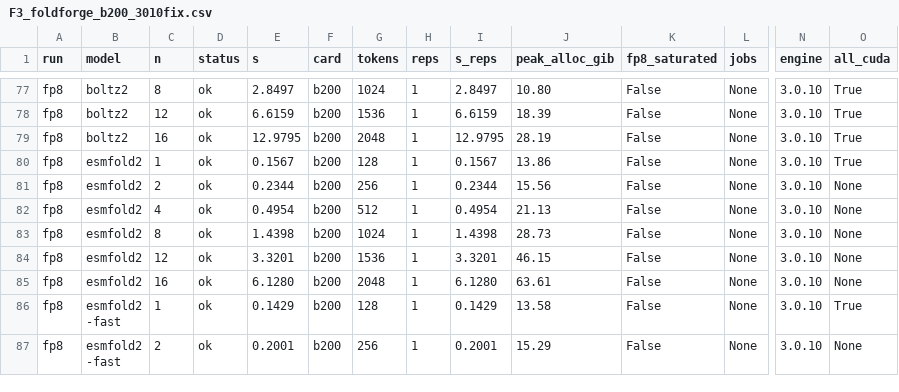
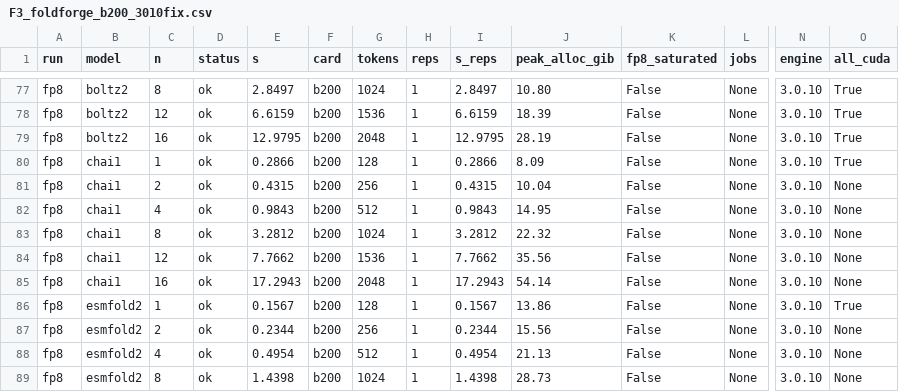
Before and after one commit to CSSB-SNU/foldjet, a CSV file: benchmarks/paper/F3_5i28_times/data/F3_foldforge_b200_3010fix.csv, drawn as a sheet; only a part is shown, gaps mark what is left out; the shorter side is filled out with more unchanged rows; rows hold the shown columns only; the diff names each change by its address in the sheet, - before the commit and + after, or states it on an @@ line.

```diff
--- a/benchmarks/paper/F3_5i28_times/data/F3_foldforge_b200_3010fix.csv
+++ b/benchmarks/paper/F3_5i28_times/data/F3_foldforge_b200_3010fix.csv
+row 80: fp8 | chai1 | 1 | ok | 0.2866 | b200 | 128 | 1 | 0.2866 | 8.09 | False | None | 3.0.10 | True
+row 81: fp8 | chai1 | 2 | ok | 0.4315 | b200 | 256 | 1 | 0.4315 | 10.04 | False | None | 3.0.10 | None
+row 82: fp8 | chai1 | 4 | ok | 0.9843 | b200 | 512 | 1 | 0.9843 | 14.95 | False | None | 3.0.10 | None
+row 83: fp8 | chai1 | 8 | ok | 3.2812 | b200 | 1024 | 1 | 3.2812 | 22.32 | False | None | 3.0.10 | None
+row 84: fp8 | chai1 | 12 | ok | 7.7662 | b200 | 1536 | 1 | 7.7662 | 35.56 | False | None | 3.0.10 | None
+row 85: fp8 | chai1 | 16 | ok | 17.2943 | b200 | 2048 | 1 | 17.2943 | 54.14 | False | None | 3.0.10 | None
```
Also changed, not shown: benchmarks/paper/F4_foldbench27_times/data/F4_times_b200_3010fix_graph.csv, 2 other files.
